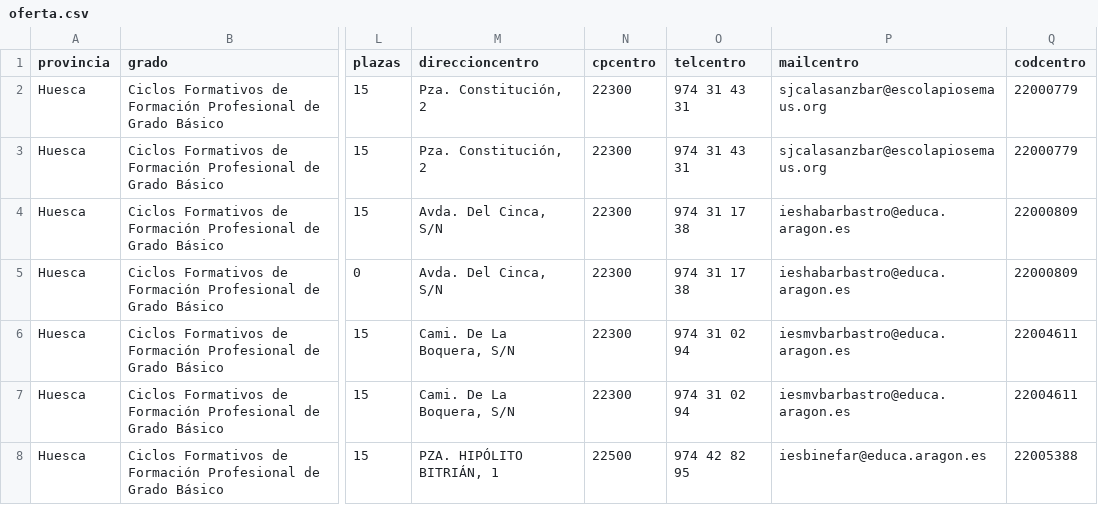
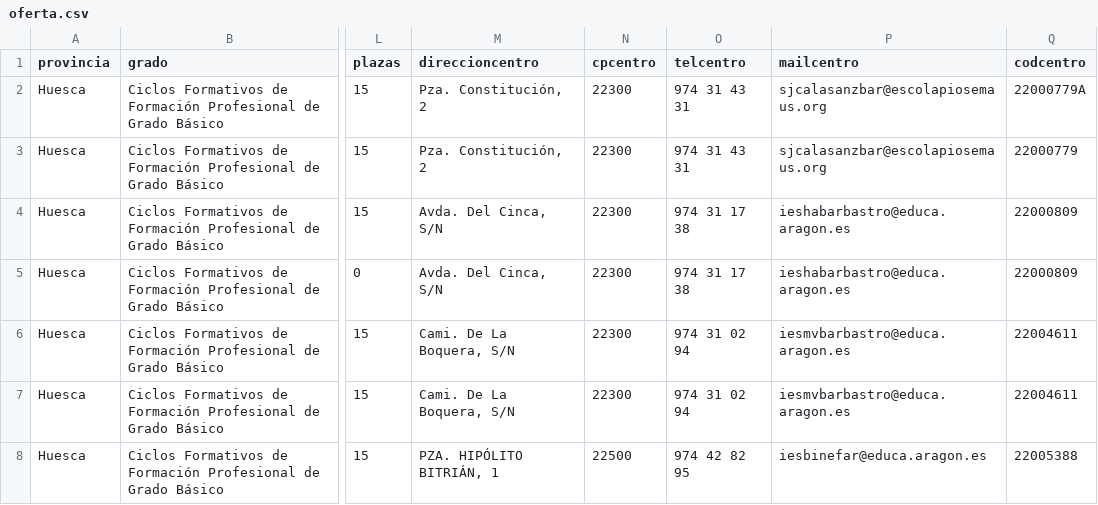
Before and after one commit to huesoluis/hstats, a CSV file: scripts/php/datos/oferta.csv, drawn as a sheet; only a part is shown, gaps mark what is left out; the diff names each change by its address in the sheet, - before the commit and + after, or states it on an @@ line.

```diff
--- a/scripts/php/datos/oferta.csv
+++ b/scripts/php/datos/oferta.csv
-Q2 (codcentro): 22000779
+Q2 (codcentro): 22000779A
```
Also changed, not shown: 19 other files.
